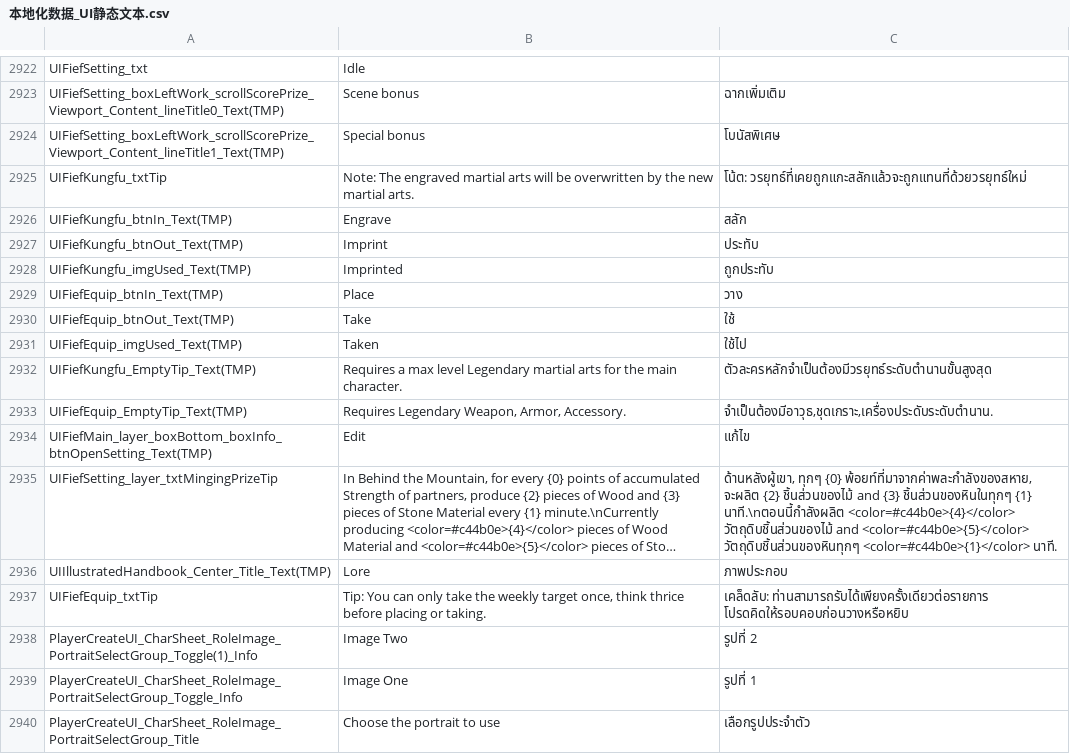
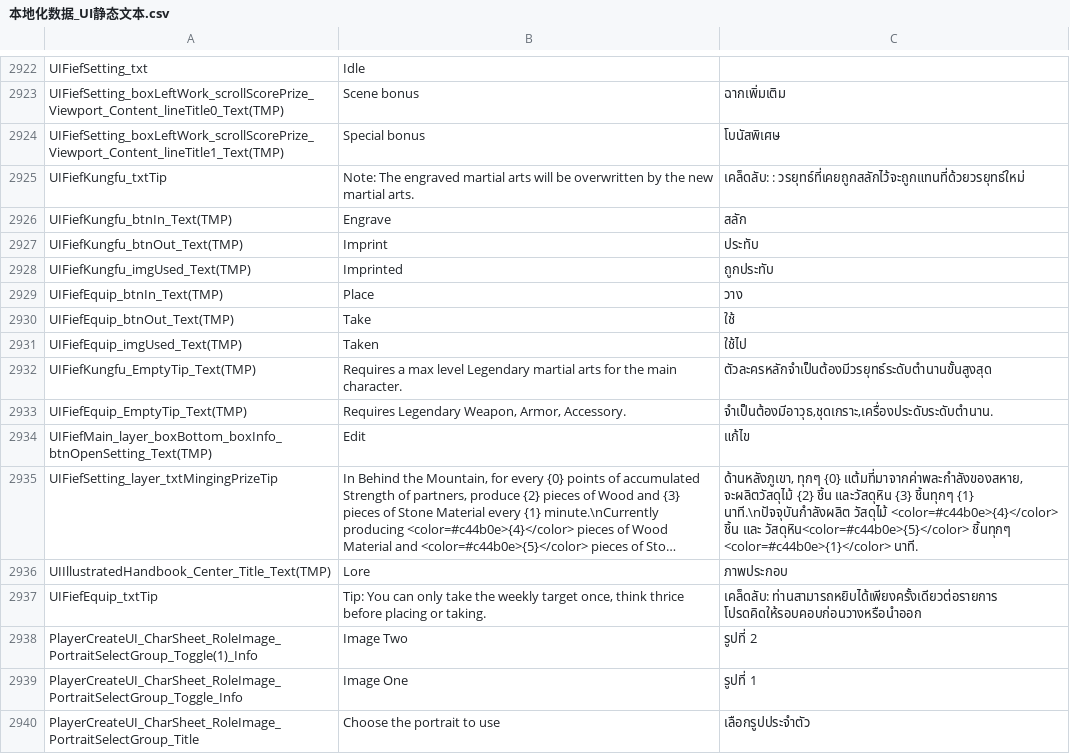
Before and after one commit to 1ookilo/WulinSH-TH, a CSV file: Wulinpy/GenerateCSVtoXSLX/csv_input/本地化数据_UI静态文本.csv, drawn as a sheet; only a part is shown, gaps mark what is left out; long unchanged cells end in …; the diff names each change by its address in the sheet, - before the commit and + after, or states it on an @@ line.

```diff
--- a/Wulinpy/GenerateCSVtoXSLX/csv_input/本地化数据_UI静态文本.csv
+++ b/Wulinpy/GenerateCSVtoXSLX/csv_input/本地化数据_UI静态文本.csv
-C2925: โน้ต: วรยุทธ์ที่เคยถูกแกะสลักแล้วจะถูกแทนที่ด้วยวรยุทธ์ใหม่
+C2925: เคล็ดลับ: : วรยุทธ์ที่เคยถูกสลักไว้จะถูกแทนที่ด้วยวรยุทธ์ใหม่
-C2935: ด้านหลังผู้เขา, ทุกๆ {0} พ้อยท์ที่มาจากค่าพละกำลังของสหาย, จะผลิต {2} ชิ้นส่วนของไม้ and {3} ชิ้นส่วนของหินในทุกๆ {1} นาที.\nตอนนี้กำลังผลิต <color=#c44b0e>{4}</color> วัตถุดิบชิ้นส่วนของไม้ and <color=#c44b0e>{5}</color> วัตถุดิบชิ้นส่วนของหินทุกๆ <color=#c44b0e>{1}</color> นาที.
+C2935: ด้านหลังภูเขา, ทุกๆ {0} แต้มที่มาจากค่าพละกำลังของสหาย, จะผลิตวัสดุไม้ {2} ชิ้น และวัสดุหิน {3} ชิ้นทุกๆ {1} นาที.\nปัจจุบันกำลังผลิต วัสดุไม้ <color=#c44b0e>{4}</color> ชิ้น และ วัสดุหิน<color=#c44b0e>{5}</color> ชิ้นทุกๆ <color=#c44b0e>{1}</color> นาที.
-C2937: เคล็ดลับ: ท่านสามารถรับได้เพียงครั้งเดียวต่อรายการ โปรดคิดให้รอบคอบก่อนวางหรือหยิบ
+C2937: เคล็ดลับ: ท่านสามารถหยิบได้เพียงครั้งเดียวต่อรายการ โปรดคิดให้รอบคอบก่อนวางหรือนำออก
```
Also changed, not shown: Wulinpy/GenerateCSVtoXSLX/csv_input/本地化数据_Name.csv, Wulinpy/GenerateCSVtoXSLX/csv_input/本地化数据_事件_zq.csv, 7 other files.
